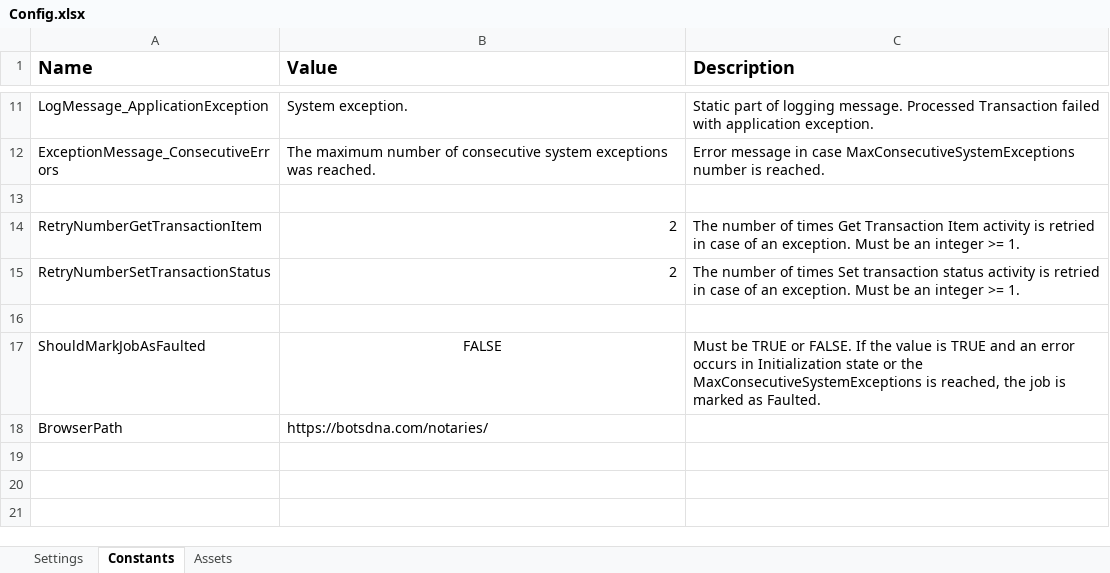
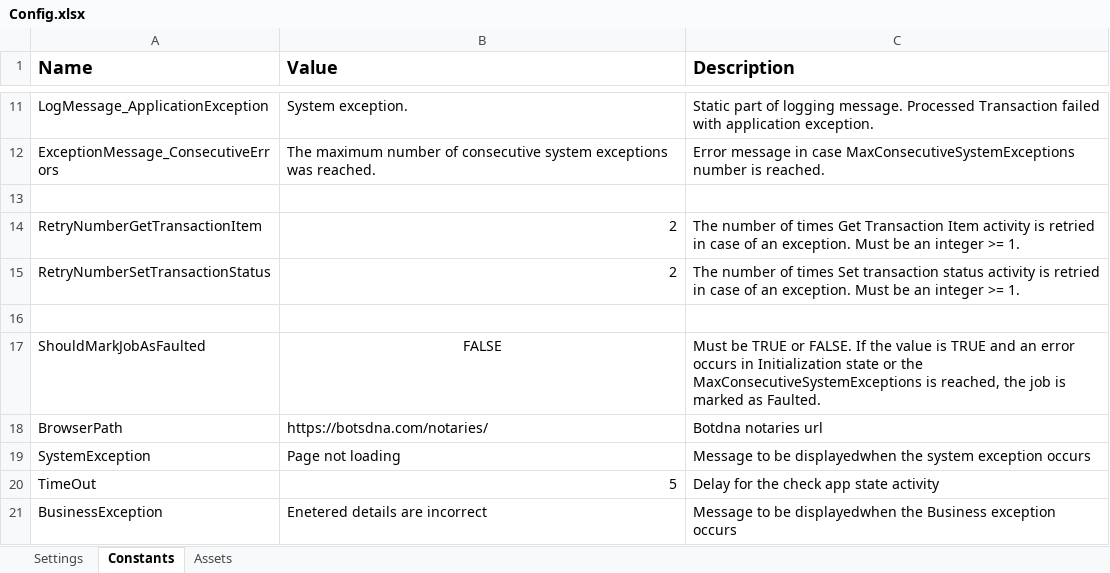
Before and after one commit to TheGrowthHackersNovigo/Shireen_Day11_Assignment3, an Excel workbook: Data/Config.xlsx, sheet Constants, drawn as a sheet; only a part is shown, gaps mark what is left out; values as stored, in another font and other column widths than the file's, no borders; the diff names each change by its address in the sheet, - before the commit and + after, or states it on an @@ line.

Commit message:
+Completed with exception handling and annotations

```diff
--- a/Data/Config.xlsx (sheet Constants)
+++ b/Data/Config.xlsx (sheet Constants)
-C18 (Description): (empty)
+C18 (Description): Botdna notaries url
+row 19: SystemException | Page not loading | Message to be displayedwhen the system exception occurs
+row 20: TimeOut | 5 | Delay for the check app state activity
+row 21: BusinessException | Enetered details are incorrect | Message to be displayedwhen the Business exception occurs
```
Also changed, not shown: sheet Settings, 12 other files.
